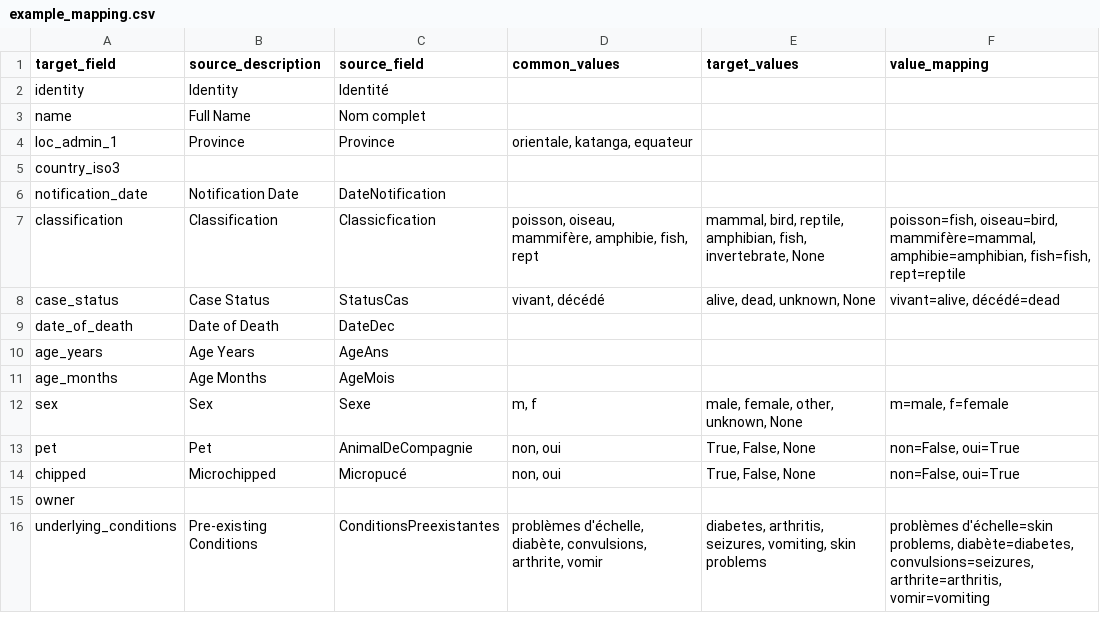
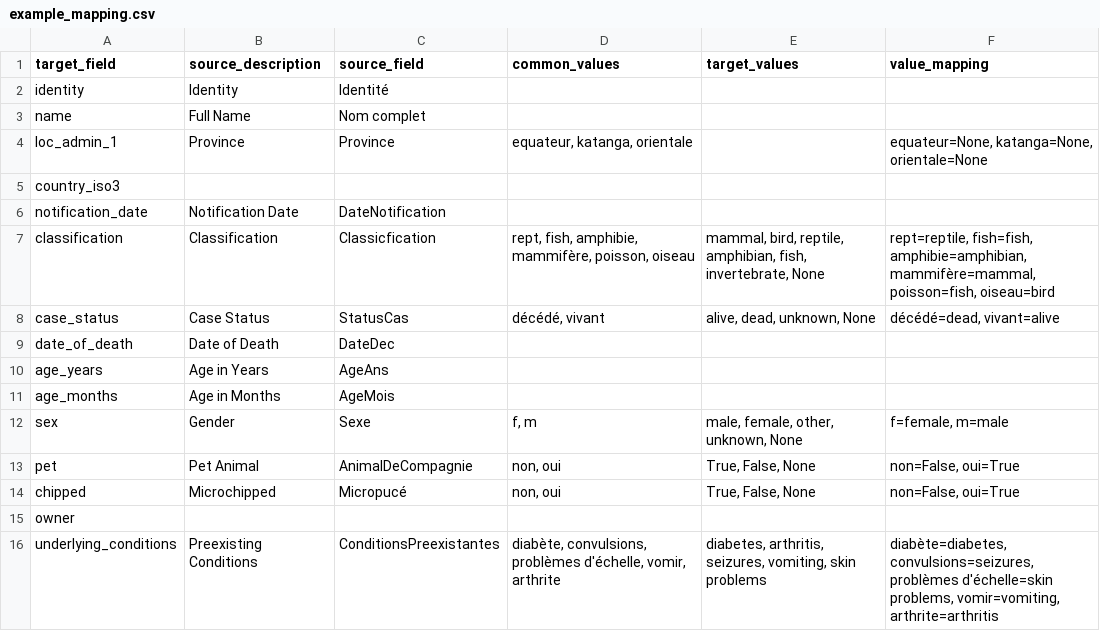
Before and after one commit to globaldothealth/adtl, a CSV file: docs/autoparser/examples/example_mapping.csv, drawn as a sheet.

```diff
--- a/docs/autoparser/examples/example_mapping.csv
+++ b/docs/autoparser/examples/example_mapping.csv
@@ -3,14 +3,14 @@ identity,Identity,Identité,,,
 name,Full Name,Nom complet ,,,
-loc_admin_1,Province,Province,"orientale, katanga, equateur",,
+loc_admin_1,Province,Province,"equateur, katanga, orientale",,"equateur=None, katanga=None, orientale=None"
 country_iso3,,,,,
 notification_date,Notification Date,DateNotification,,,
-classification,Classification,Classicfication ,"poisson, oiseau, mammifère, amphibie, fish, rept","mammal, bird, reptile, amphibian, fish, invertebrate, None","poisson=fish, oiseau=bird, mammifère=mammal, amphibie=amphibian, fish=fish, rept=reptile"
-case_status,Case Status,StatusCas,"vivant, décédé","alive, dead, unknown, None","vivant=alive, décédé=dead"
+classification,Classification,Classicfication ,"rept, fish, amphibie, mammifère, poisson, oiseau","mammal, bird, reptile, amphibian, fish, invertebrate, None","rept=reptile, fish=fish, amphibie=amphibian, mammifère=mammal, poisson=fish, oiseau=bird"
+case_status,Case Status,StatusCas,"décédé, vivant","alive, dead, unknown, None","décédé=dead, vivant=alive"
 date_of_death,Date of Death,DateDec,,,
-age_years,Age Years,AgeAns,,,
-age_months,Age Months,AgeMois         ,,,
-sex,Sex,Sexe,"m, f","male, female, other, unknown, None","m=male, f=female"
-pet,Pet,AnimalDeCompagnie,"non, oui","True, False, None","non=False, oui=True"
+age_years,Age in Years,AgeAns,,,
+age_months,Age in Months,AgeMois         ,,,
+sex,Gender,Sexe,"f, m","male, female, other, unknown, None","f=female, m=male"
+pet,Pet Animal,AnimalDeCompagnie,"non, oui","True, False, None","non=False, oui=True"
 chipped,Microchipped,Micropucé,"non, oui","True, False, None","non=False, oui=True"
 owner,,,,,
-underlying_conditions,Pre-existing Conditions,ConditionsPreexistantes,"problèmes d'échelle, diabète, convulsions, arthrite, vomir","diabetes, arthritis, seizures, vomiting, skin problems","problèmes d'échelle=skin problems, diabète=diabetes, convulsions=seizures, arthrite=arthritis, vomir=vomiting"
+underlying_conditions,Preexisting Conditions,ConditionsPreexistantes,"diabète, convulsions, problèmes d'échelle, vomir, arthrite","diabetes, arthritis, seizures, vomiting, skin problems","diabète=diabetes, convulsions=seizures, problèmes d'échelle=skin problems, vomir=vomiting, arthrite=arthritis"
```
Also changed, not shown: docs/autoparser/examples/example_output-animals.csv, 8 other files.
